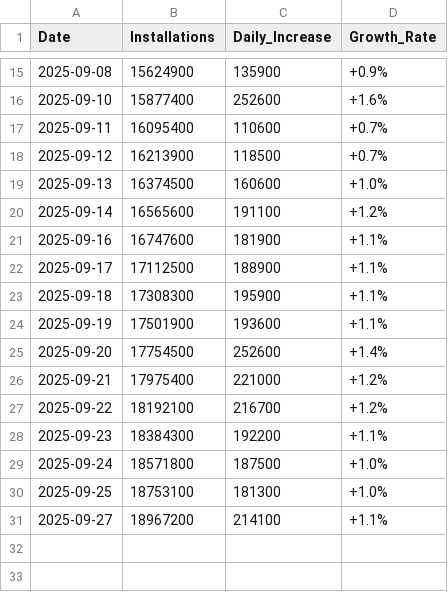
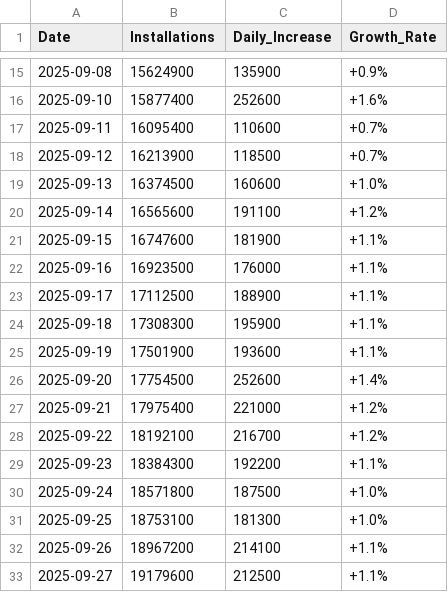
Before and after one commit to HYwooo/harmonyos-installation-stats, a CSV file: pages/harmonyos_installation_stats.csv, drawn as a sheet; only a part is shown, gaps mark what is left out.

Commit message:
chore!: Reorder dates in harmonyos_installation_stats.csv

```diff
--- a/pages/harmonyos_installation_stats.csv
+++ b/pages/harmonyos_installation_stats.csv
@@ -20,3 +20,4 @@ Date,Installations,Daily_Increase,Growth_Rate
 2025-09-14,16565600,191100,+1.2%
-2025-09-16,16747600,181900,+1.1%
+2025-09-15,16747600,181900,+1.1%
+2025-09-16,16923500,176000,+1.1%
 2025-09-17,17112500,188900,+1.1%
@@ -30,2 +31,3 @@ Date,Installations,Daily_Increase,Growth_Rate
 2025-09-25,18753100,181300,+1.0%
-2025-09-27,18967200,214100,+1.1%
+2025-09-26,18967200,214100,+1.1%
+2025-09-27,19179600,212500,+1.1%
```
